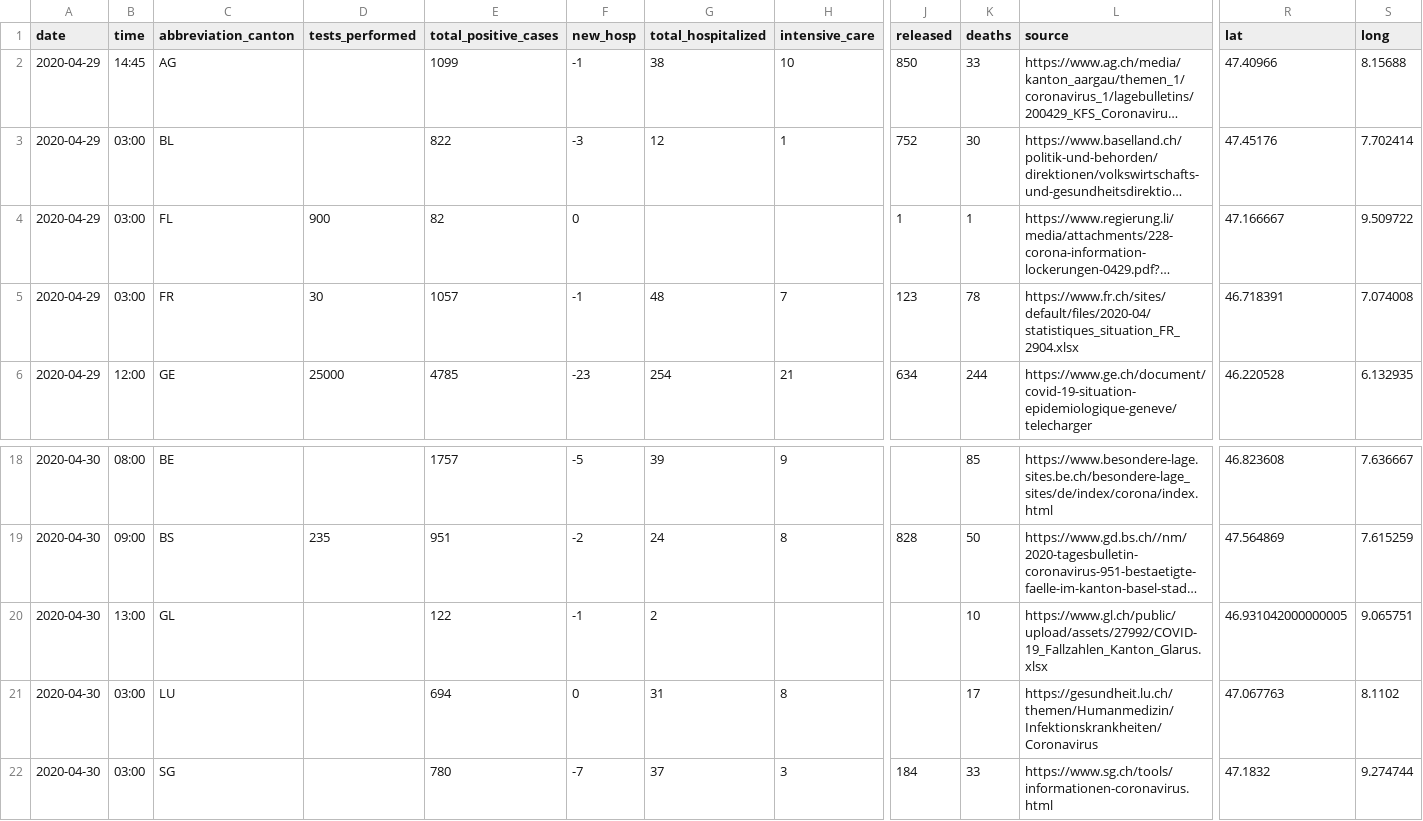
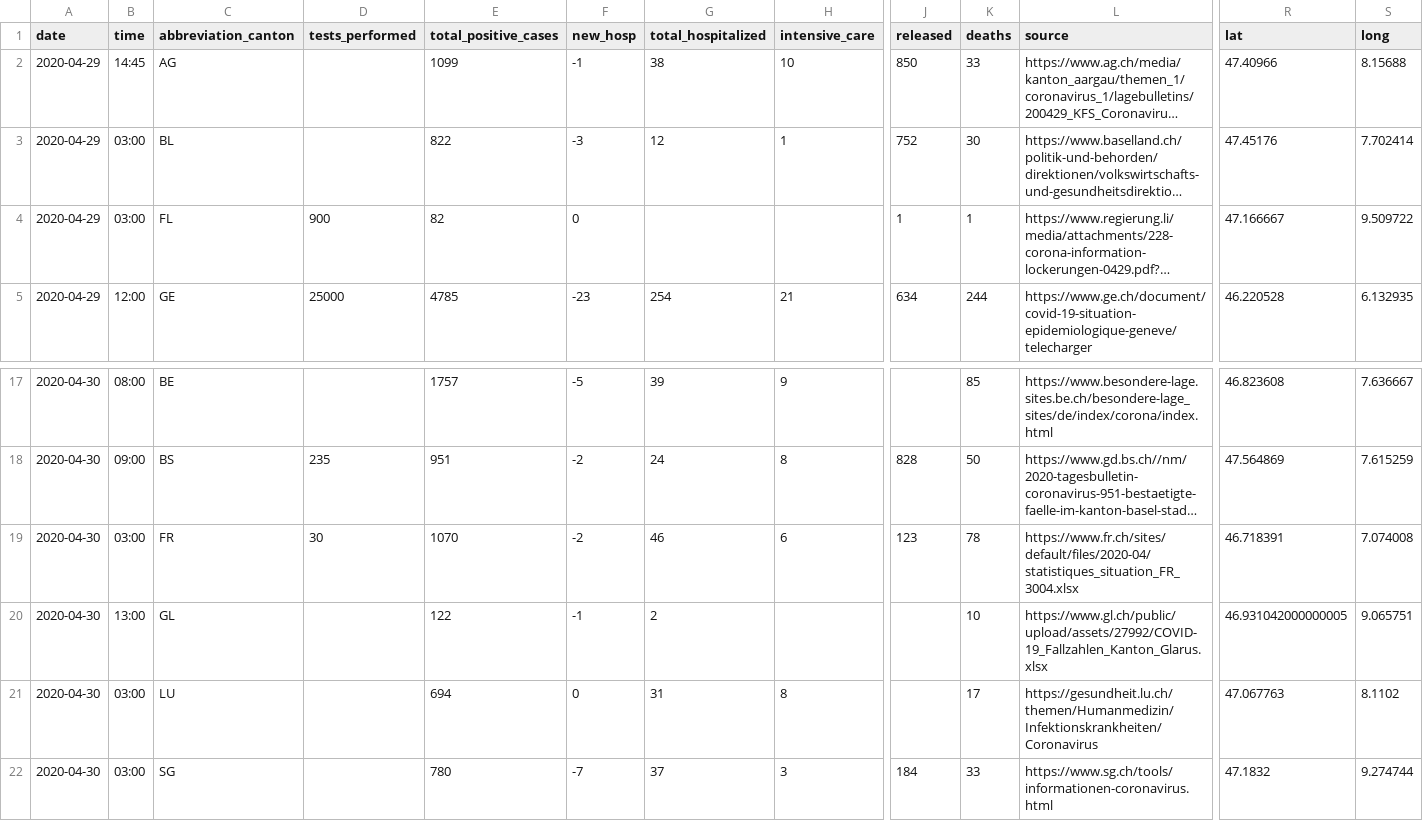
Before and after one commit to ddrobotec/ddrobotec.github.io, a CSV file: covid19_openzh_data/dd-covid19-openzh-cantons-latest-by-time.csv, drawn as a sheet; only a part is shown, gaps mark what is left out; long unchanged cells end in …; removed rows and columns are numbered as before the commit, all else as after; rows hold the shown columns only; the diff names each change by its address in the sheet, - before the commit and + after, or states it on an @@ line.

```diff
--- a/covid19_openzh_data/dd-covid19-openzh-cantons-latest-by-time.csv
+++ b/covid19_openzh_data/dd-covid19-openzh-cantons-latest-by-time.csv
-row 5: 2020-04-29 | 03:00 | FR | 30 | 1057 | -1 | 48 | 7 | 123 | 78 | https://www.fr.ch/sites/default/files/2020-04/statistiques_situation_FR_2904.xlsx | 46.718391 | 7.074008
+row 19: 2020-04-30 | 03:00 | FR | 30 | 1070 | -2 | 46 | 6 | 123 | 78 | https://www.fr.ch/sites/default/files/2020-04/statistiques_situation_FR_3004.xlsx | 46.718391 | 7.074008
```
Also changed, not shown: covid19_openzh_data/dd-covid19-openzh-cantons-latest.csv, covid19_openzh_data/dd-covid19-openzh-cantons-latest_v3.csv, 3 other files.
